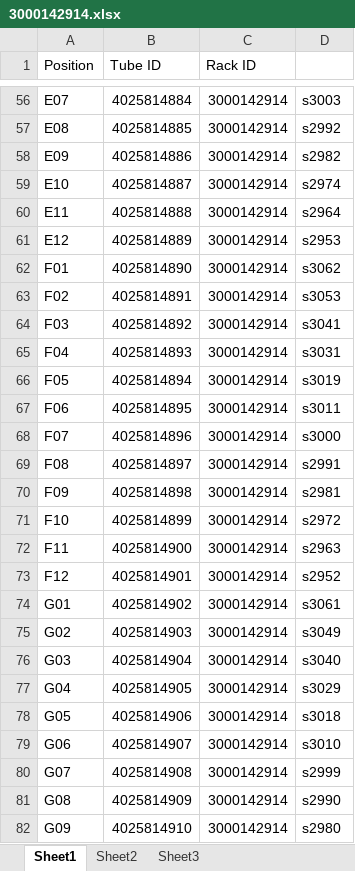
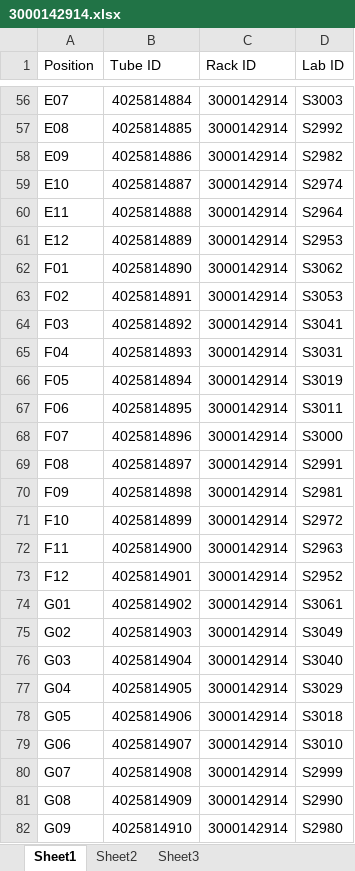
Before and after one commit to CGI-NRM/SeqDB-documentation, an Excel workbook: workflow-cgi/workflow-Genotype/0-scanner-labid/3000142914.xlsx, sheet Sheet1, drawn as a sheet; only a part is shown, gaps mark what is left out; values as stored, in another font and other column widths than the file's, no borders; the diff covers the shown part only; the diff names each change by its address in the sheet, - before the commit and + after, or states it on an @@ line.

```diff
--- a/workflow-cgi/workflow-Genotype/0-scanner-labid/3000142914.xlsx (sheet Sheet1)
+++ b/workflow-cgi/workflow-Genotype/0-scanner-labid/3000142914.xlsx (sheet Sheet1)
-D1: (empty)
+D1: Lab ID
-D56 (Lab ID): s3003
+D56 (Lab ID): S3003
-D57 (Lab ID): s2992
+D57 (Lab ID): S2992
-D58 (Lab ID): s2982
+D58 (Lab ID): S2982
-D59 (Lab ID): s2974
+D59 (Lab ID): S2974
-D60 (Lab ID): s2964
+D60 (Lab ID): S2964
-D61 (Lab ID): s2953
+D61 (Lab ID): S2953
-D62 (Lab ID): s3062
+D62 (Lab ID): S3062
-D63 (Lab ID): s3053
+D63 (Lab ID): S3053
-D64 (Lab ID): s3041
+D64 (Lab ID): S3041
-D65 (Lab ID): s3031
+D65 (Lab ID): S3031
-D66 (Lab ID): s3019
+D66 (Lab ID): S3019
-D67 (Lab ID): s3011
+D67 (Lab ID): S3011
-D68 (Lab ID): s3000
+D68 (Lab ID): S3000
-D69 (Lab ID): s2991
+D69 (Lab ID): S2991
-D70 (Lab ID): s2981
+D70 (Lab ID): S2981
-D71 (Lab ID): s2972
+D71 (Lab ID): S2972
-D72 (Lab ID): s2963
+D72 (Lab ID): S2963
-D73 (Lab ID): s2952
+D73 (Lab ID): S2952
-D74 (Lab ID): s3061
+D74 (Lab ID): S3061
-D75 (Lab ID): s3049
+D75 (Lab ID): S3049
-D76 (Lab ID): s3040
+D76 (Lab ID): S3040
-D77 (Lab ID): s3029
+D77 (Lab ID): S3029
-D78 (Lab ID): s3018
+D78 (Lab ID): S3018
-D79 (Lab ID): s3010
+D79 (Lab ID): S3010
-D80 (Lab ID): s2999
+D80 (Lab ID): S2999
-D81 (Lab ID): s2990
+D81 (Lab ID): S2990
-D82 (Lab ID): s2980
+D82 (Lab ID): S2980
```
Also changed, not shown: 69 edited cells elsewhere in this sheet, 2 other files.
